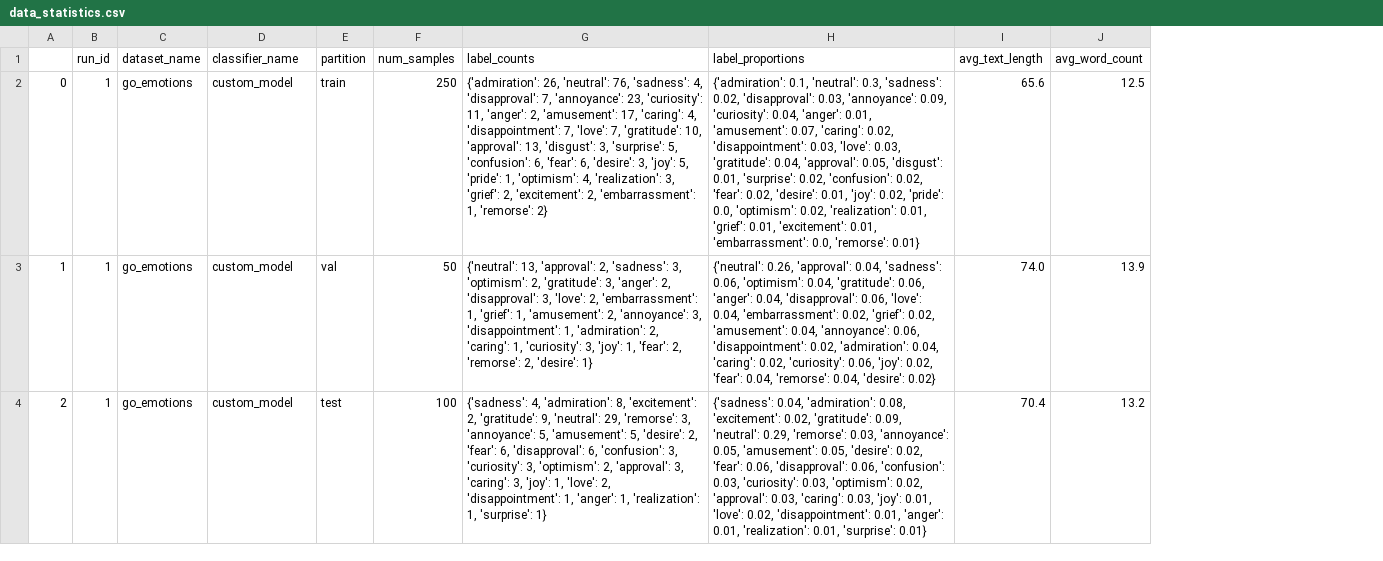
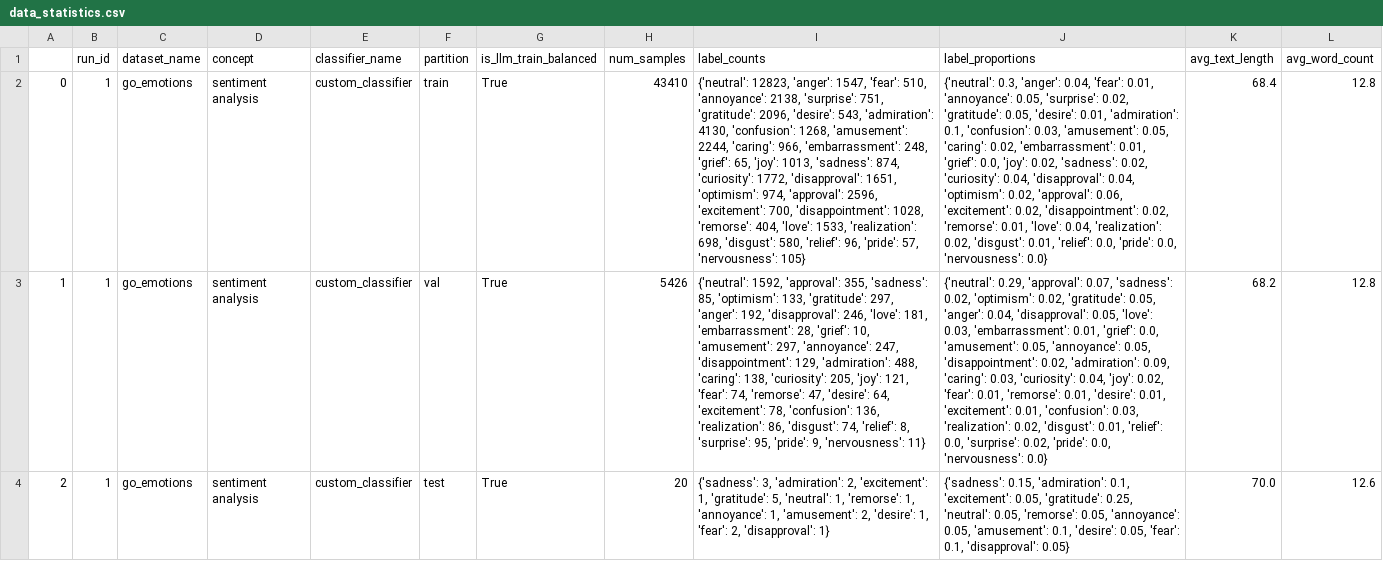
Before and after one commit to Iwaniukooo11/llm-workshop, a CSV file: intermediate/data_statistics.csv, drawn as a sheet; only a part is shown; addresses are those after the commit; the diff covers the shown part only; the diff names each change by its address in the sheet, - before the commit and + after, or states it on an @@ line.

```diff
--- a/intermediate/data_statistics.csv
+++ b/intermediate/data_statistics.csv
+column D (concept), rows 2-4: all sentiment analysis
+column G (is_llm_train_balanced), rows 2-4: all True
-E2:E4 (classifier_name): custom_model
+E2:E4 (classifier_name): custom_classifier
-H2 (num_samples): 250
+H2 (num_samples): 43410
-I2 (label_counts): {'admiration': 26, 'neutral': 76, 'sadness': 4, 'disapproval': 7, 'annoyance': 23, 'curiosity': 11, 'anger': 2, 'amusement': 17, 'caring': 4, 'disappointment': 7, 'love': 7, 'gratitude': 10, 'approval': 13, 'disgust': 3, 'surprise': 5, 'confusion': 6, 'fear': 6, 'desire': 3, 'joy': 5, 'pride': 1, 'optimism': 4, 'realization': 3, 'grief': 2, 'excitement': 2, 'embarrassment': 1, 'remorse': 2}
+I2 (label_counts): {'neutral': 12823, 'anger': 1547, 'fear': 510, 'annoyance': 2138, 'surprise': 751, 'gratitude': 2096, 'desire': 543, 'admiration': 4130, 'confusion': 1268, 'amusement': 2244, 'caring': 966, 'embarrassment': 248, 'grief': 65, 'joy': 1013, 'sadness': 874, 'curiosity': 1772, 'disapproval': 1651, 'optimism': 974, 'approval': 2596, 'excitement': 700, 'disappointment': 1028, 'remorse': 404, 'love': 1533, 'realization': 698, 'disgust': 580, 'relief': 96, 'pride': 57, 'nervousness': 105}
-J2 (label_proportions): {'admiration': 0.1, 'neutral': 0.3, 'sadness': 0.02, 'disapproval': 0.03, 'annoyance': 0.09, 'curiosity': 0.04, 'anger': 0.01, 'amusement': 0.07, 'caring': 0.02, 'disappointment': 0.03, 'love': 0.03, 'gratitude': 0.04, 'approval': 0.05, 'disgust': 0.01, 'surprise': 0.02, 'confusion': 0.02, 'fear': 0.02, 'desire': 0.01, 'joy': 0.02, 'pride': 0.0, 'optimism': 0.02, 'realization': 0.01, 'grief': 0.01, 'excitement': 0.01, 'embarrassment': 0.0, 'remorse': 0.01}
+J2 (label_proportions): {'neutral': 0.3, 'anger': 0.04, 'fear': 0.01, 'annoyance': 0.05, 'surprise': 0.02, 'gratitude': 0.05, 'desire': 0.01, 'admiration': 0.1, 'confusion': 0.03, 'amusement': 0.05, 'caring': 0.02, 'embarrassment': 0.01, 'grief': 0.0, 'joy': 0.02, 'sadness': 0.02, 'curiosity': 0.04, 'disapproval': 0.04, 'optimism': 0.02, 'approval': 0.06, 'excitement': 0.02, 'disappointment': 0.02, 'remorse': 0.01, 'love': 0.04, 'realization': 0.02, 'disgust': 0.01, 'relief': 0.0, 'pride': 0.0, 'nervousness': 0.0}
-K2 (avg_text_length): 65.6
+K2 (avg_text_length): 68.4
-L2 (avg_word_count): 12.5
+L2 (avg_word_count): 12.8
-H3 (num_samples): 50
+H3 (num_samples): 5426
-I3 (label_counts): {'neutral': 13, 'approval': 2, 'sadness': 3, 'optimism': 2, 'gratitude': 3, 'anger': 2, 'disapproval': 3, 'love': 2, 'embarrassment': 1, 'grief': 1, 'amusement': 2, 'annoyance': 3, 'disappointment': 1, 'admiration': 2, 'caring': 1, 'curiosity': 3, 'joy': 1, 'fear': 2, 'remorse': 2, 'desire': 1}
+I3 (label_counts): {'neutral': 1592, 'approval': 355, 'sadness': 85, 'optimism': 133, 'gratitude': 297, 'anger': 192, 'disapproval': 246, 'love': 181, 'embarrassment': 28, 'grief': 10, 'amusement': 297, 'annoyance': 247, 'disappointment': 129, 'admiration': 488, 'caring': 138, 'curiosity': 205, 'joy': 121, 'fear': 74, 'remorse': 47, 'desire': 64, 'excitement': 78, 'confusion': 136, 'realization': 86, 'disgust': 74, 'relief': 8, 'surprise': 95, 'pride': 9, 'nervousness': 11}
-J3 (label_proportions): {'neutral': 0.26, 'approval': 0.04, 'sadness': 0.06, 'optimism': 0.04, 'gratitude': 0.06, 'anger': 0.04, 'disapproval': 0.06, 'love': 0.04, 'embarrassment': 0.02, 'grief': 0.02, 'amusement': 0.04, 'annoyance': 0.06, 'disappointment': 0.02, 'admiration': 0.04, 'caring': 0.02, 'curiosity': 0.06, 'joy': 0.02, 'fear': 0.04, 'remorse': 0.04, 'desire': 0.02}
+J3 (label_proportions): {'neutral': 0.29, 'approval': 0.07, 'sadness': 0.02, 'optimism': 0.02, 'gratitude': 0.05, 'anger': 0.04, 'disapproval': 0.05, 'love': 0.03, 'embarrassment': 0.01, 'grief': 0.0, 'amusement': 0.05, 'annoyance': 0.05, 'disappointment': 0.02, 'admiration': 0.09, 'caring': 0.03, 'curiosity': 0.04, 'joy': 0.02, 'fear': 0.01, 'remorse': 0.01, 'desire': 0.01, 'excitement': 0.01, 'confusion': 0.03, 'realization': 0.02, 'disgust': 0.01, 'relief': 0.0, 'surprise': 0.02, 'pride': 0.0, 'nervousness': 0.0}
-K3 (avg_text_length): 74.0
+K3 (avg_text_length): 68.2
-L3 (avg_word_count): 13.9
+L3 (avg_word_count): 12.8
-H4 (num_samples): 100
+H4 (num_samples): 20
-I4 (label_counts): {'sadness': 4, 'admiration': 8, 'excitement': 2, 'gratitude': 9, 'neutral': 29, 'remorse': 3, 'annoyance': 5, 'amusement': 5, 'desire': 2, 'fear': 6, 'disapproval': 6, 'confusion': 3, 'curiosity': 3, 'optimism': 2, 'approval': 3, 'caring': 3, 'joy': 1, 'love': 2, 'disappointment': 1, 'anger': 1, 'realization': 1, 'surprise': 1}
+I4 (label_counts): {'sadness': 3, 'admiration': 2, 'excitement': 1, 'gratitude': 5, 'neutral': 1, 'remorse': 1, 'annoyance': 1, 'amusement': 2, 'desire': 1, 'fear': 2, 'disapproval': 1}
-J4 (label_proportions): {'sadness': 0.04, 'admiration': 0.08, 'excitement': 0.02, 'gratitude': 0.09, 'neutral': 0.29, 'remorse': 0.03, 'annoyance': 0.05, 'amusement': 0.05, 'desire': 0.02, 'fear': 0.06, 'disapproval': 0.06, 'confusion': 0.03, 'curiosity': 0.03, 'optimism': 0.02, 'approval': 0.03, 'caring': 0.03, 'joy': 0.01, 'love': 0.02, 'disappointment': 0.01, 'anger': 0.01, 'realization': 0.01, 'surprise': 0.01}
+J4 (label_proportions): {'sadness': 0.15, 'admiration': 0.1, 'excitement': 0.05, 'gratitude': 0.25, 'neutral': 0.05, 'remorse': 0.05, 'annoyance': 0.05, 'amusement': 0.1, 'desire': 0.05, 'fear': 0.1, 'disapproval': 0.05}
-K4 (avg_text_length): 70.4
+K4 (avg_text_length): 70.0
-L4 (avg_word_count): 13.2
+L4 (avg_word_count): 12.6
```
Also changed, not shown: 15 edited cells elsewhere in this file, intermediate/model_statistics.csv, 3 other files.
